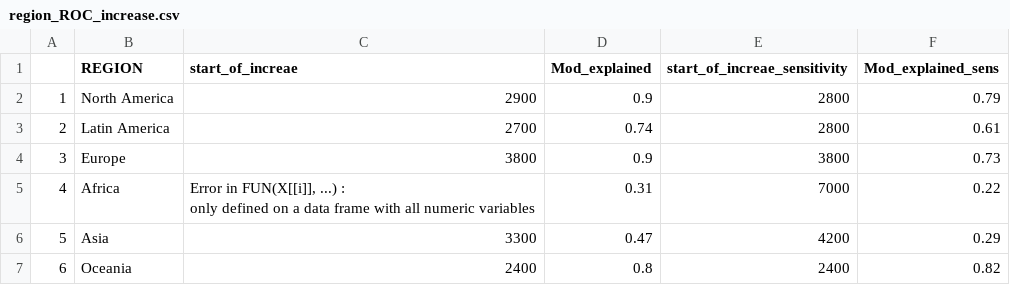
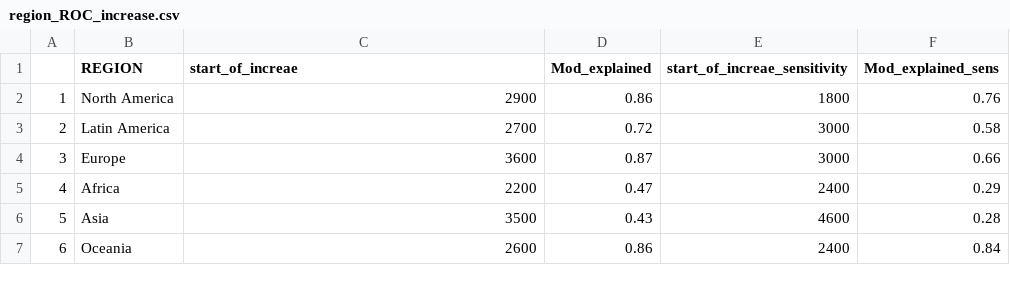
Before and after one commit to HOPE-UIB-BIO/Global_RoC, a CSV file: DATA/output/region_ROC_increase.csv, drawn as a sheet.

Commit message:
Update: - rename the draw.gam to draw.gam.cstopm to avoid overlap with gratia package - change error family for RoC values from Gamma to Tweedie - adjust the weihgts of GAM to be be higher than 1

```diff
--- a/DATA/output/region_ROC_increase.csv
+++ b/DATA/output/region_ROC_increase.csv
@@ -1,9 +1,7 @@
 "","REGION","start_of_increae","Mod_explained","start_of_increae_sensitivity","Mod_explained_sens"
-"1","North America","2900",0.9,2800,0.79
-"2","Latin America","2700",0.74,2800,0.61
-"3","Europe","3800",0.9,3800,0.73
-"4","Africa","Error in FUN(X[[i]], ...) :
-  only defined on a data frame with all numeric variables
-",0.31,7000,0.22
-"5","Asia","3300",0.47,4200,0.29
-"6","Oceania","2400",0.8,2400,0.82
+"1","North America",2900,0.86,1800,0.76
+"2","Latin America",2700,0.72,3000,0.58
+"3","Europe",3600,0.87,3000,0.66
+"4","Africa",2200,0.47,2400,0.29
+"5","Asia",3500,0.43,4600,0.28
+"6","Oceania",2600,0.86,2400,0.84
```
Also changed, not shown: 5 other files.
